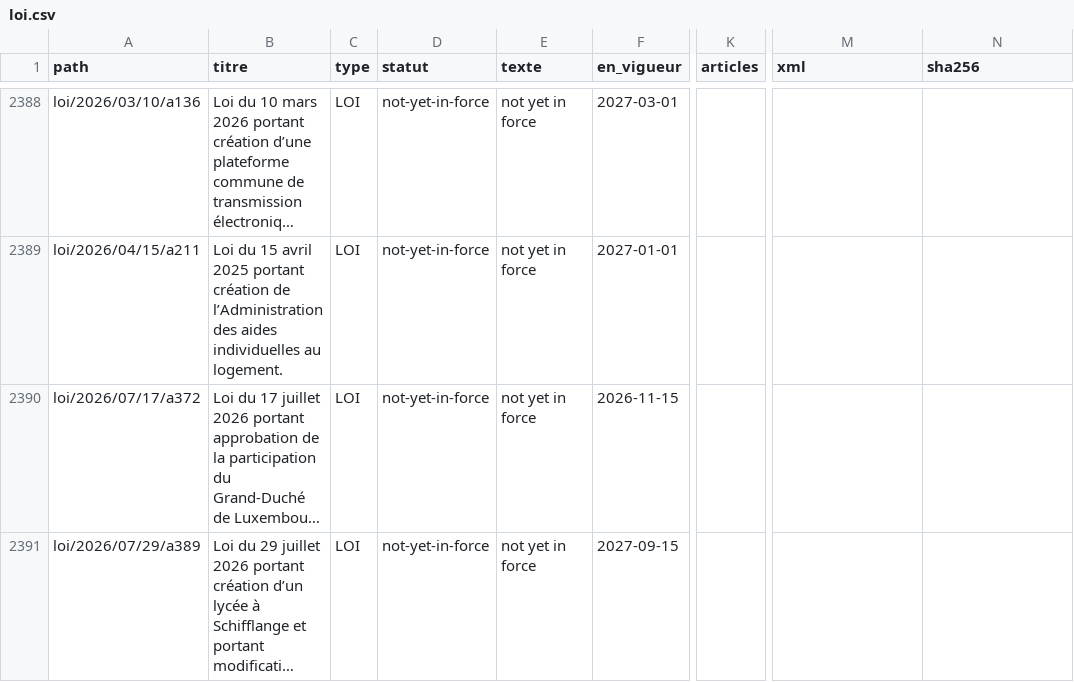
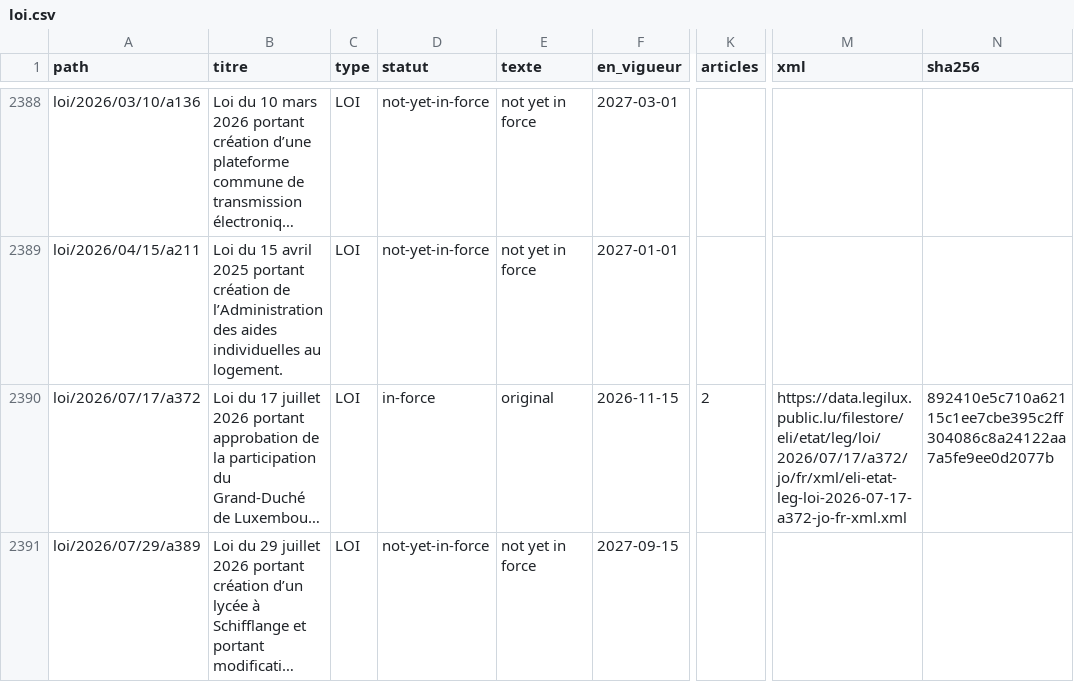
Before and after one commit to lexifina/luxembourg-law, a CSV file: data/actes/loi.csv, drawn as a sheet; only a part is shown, gaps mark what is left out; long unchanged cells end in …; the diff covers the shown part only; the diff names each change by its address in the sheet, - before the commit and + after, or states it on an @@ line.

Commit message:
Liste des actes : loi (2419 actes, texte ou métadonnées)
Every act of these kinds handled so far: those committed as text, and those listed with metadata and the official link
only (acts naming private persons, acts Legilux has only as PDF, acts not yet in force).

Kind: documentation
In-force: 2026-11-23
Check: lu-legilux-20261123T141047Z

```diff
--- a/data/actes/loi.csv
+++ b/data/actes/loi.csv
-D2390 (statut): not-yet-in-force
+D2390 (statut): in-force
-E2390 (texte): not yet in force
+E2390 (texte): original
-K2390 (articles): (empty)
+K2390 (articles): 2
-M2390 (xml): (empty)
+M2390 (xml): https://data.legilux.public.lu/filestore/eli/etat/leg/loi/2026/07/17/a372/jo/fr/xml/eli-etat-leg-loi-2026-07-17-a372-jo-fr-xml.xml
-N2390 (sha256): (empty)
+N2390 (sha256): 892410e5c710a62115c1ee7cbe395c2ff304086c8a24122aa7a5fe9ee0d2077b
```
Also changed, not shown: 2 added rows elsewhere in this file.
